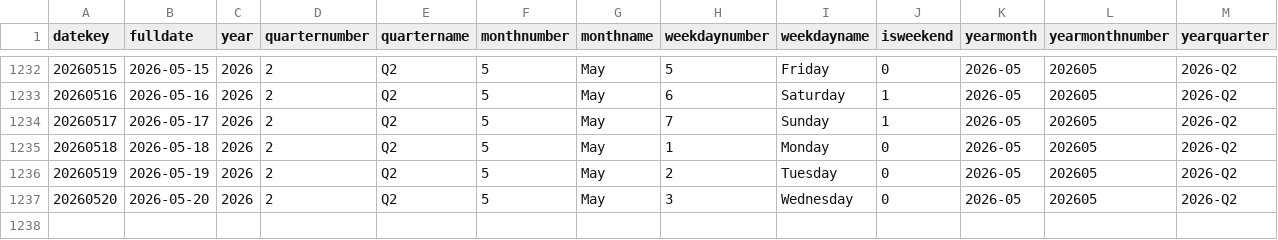
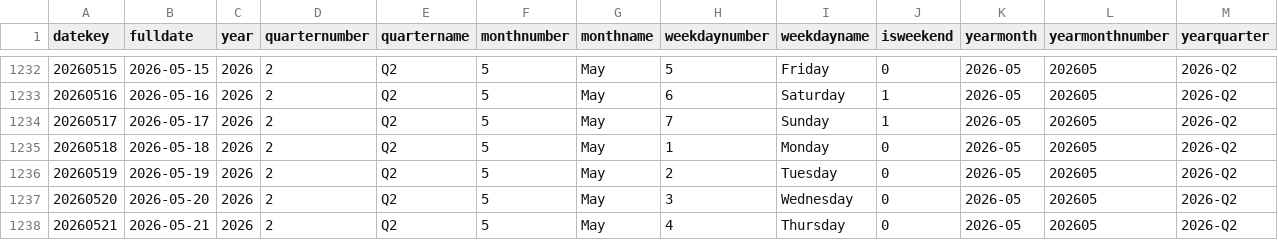
Before and after one commit to kamilsoszka/retail-analytics-medallion, a CSV file: csv/dim_date.csv, drawn as a sheet; only a part is shown, gaps mark what is left out; rows hold the shown columns only; the diff names each change by its address in the sheet, - before the commit and + after, or states it on an @@ line.

```diff
--- a/csv/dim_date.csv
+++ b/csv/dim_date.csv
+row 1238: 20260521 | 2026-05-21 | 2026 | 2 | Q2 | 5 | May | 4 | Thursday | 0 | 2026-05 | 202605 | 2026-Q2
```
Also changed, not shown: csv/dim_promotion.csv, 21 other files.
